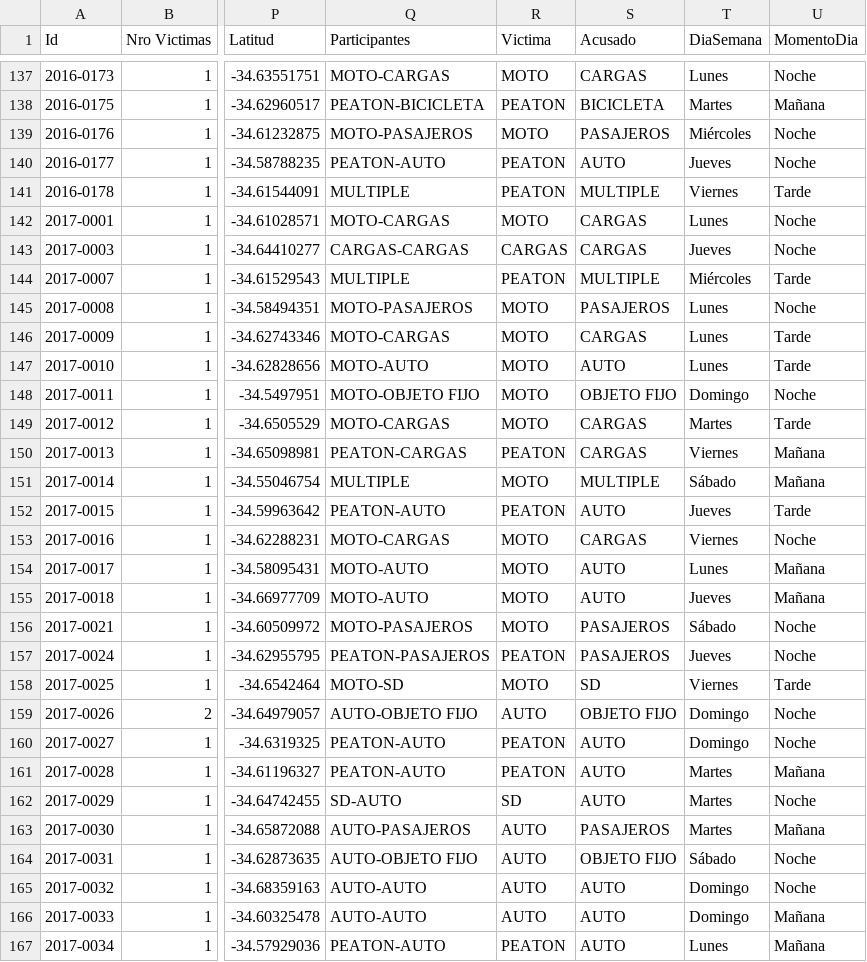
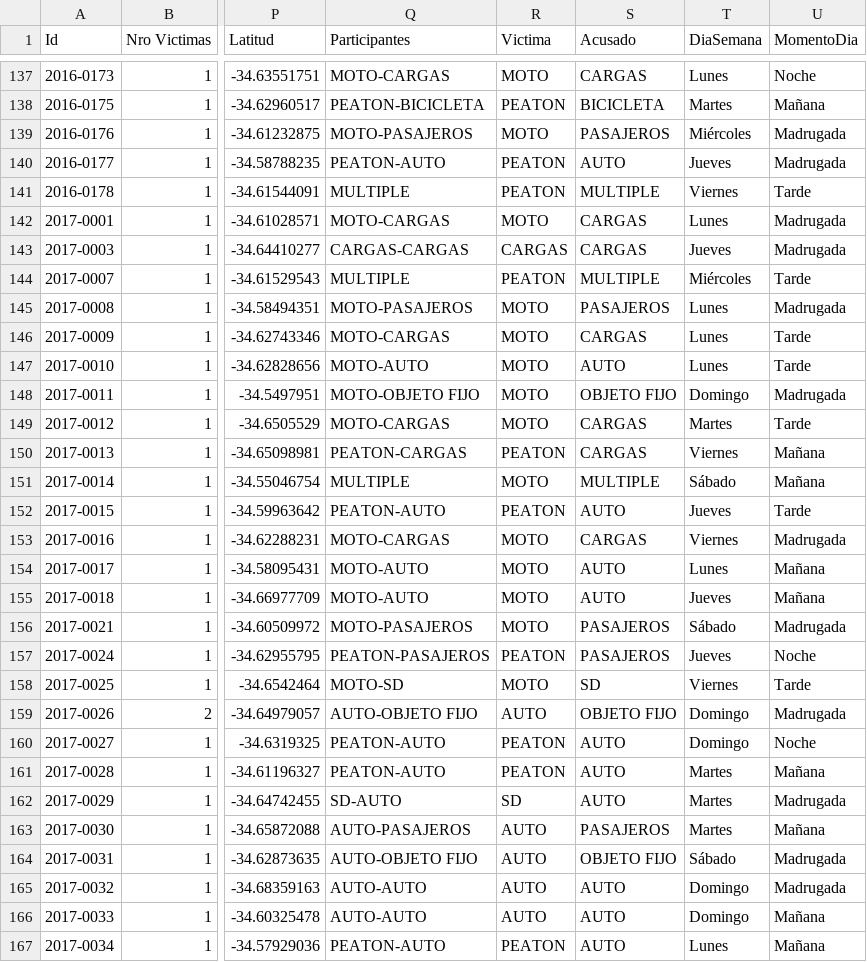
Before and after one commit to ASGuzman/PI2_Siniestros_Viales, a CSV file: Datasets/df_hechos.csv, drawn as a sheet; only a part is shown, gaps mark what is left out; the diff covers the shown part only; the diff names each change by its address in the sheet, - before the commit and + after, or states it on an @@ line.

```diff
--- a/Datasets/df_hechos.csv
+++ b/Datasets/df_hechos.csv
-U139:U140 (MomentoDia): Noche
+U139:U140 (MomentoDia): Madrugada
-U142:U143 (MomentoDia): Noche
+U142:U143 (MomentoDia): Madrugada
-U145 (MomentoDia): Noche
+U145 (MomentoDia): Madrugada
-U148 (MomentoDia): Noche
+U148 (MomentoDia): Madrugada
-U153 (MomentoDia): Noche
+U153 (MomentoDia): Madrugada
-U156 (MomentoDia): Noche
+U156 (MomentoDia): Madrugada
-U159 (MomentoDia): Noche
+U159 (MomentoDia): Madrugada
-U162 (MomentoDia): Noche
+U162 (MomentoDia): Madrugada
-U164:U165 (MomentoDia): Noche
+U164:U165 (MomentoDia): Madrugada
```
Also changed, not shown: 132 edited cells elsewhere in this file, 4 other files.
